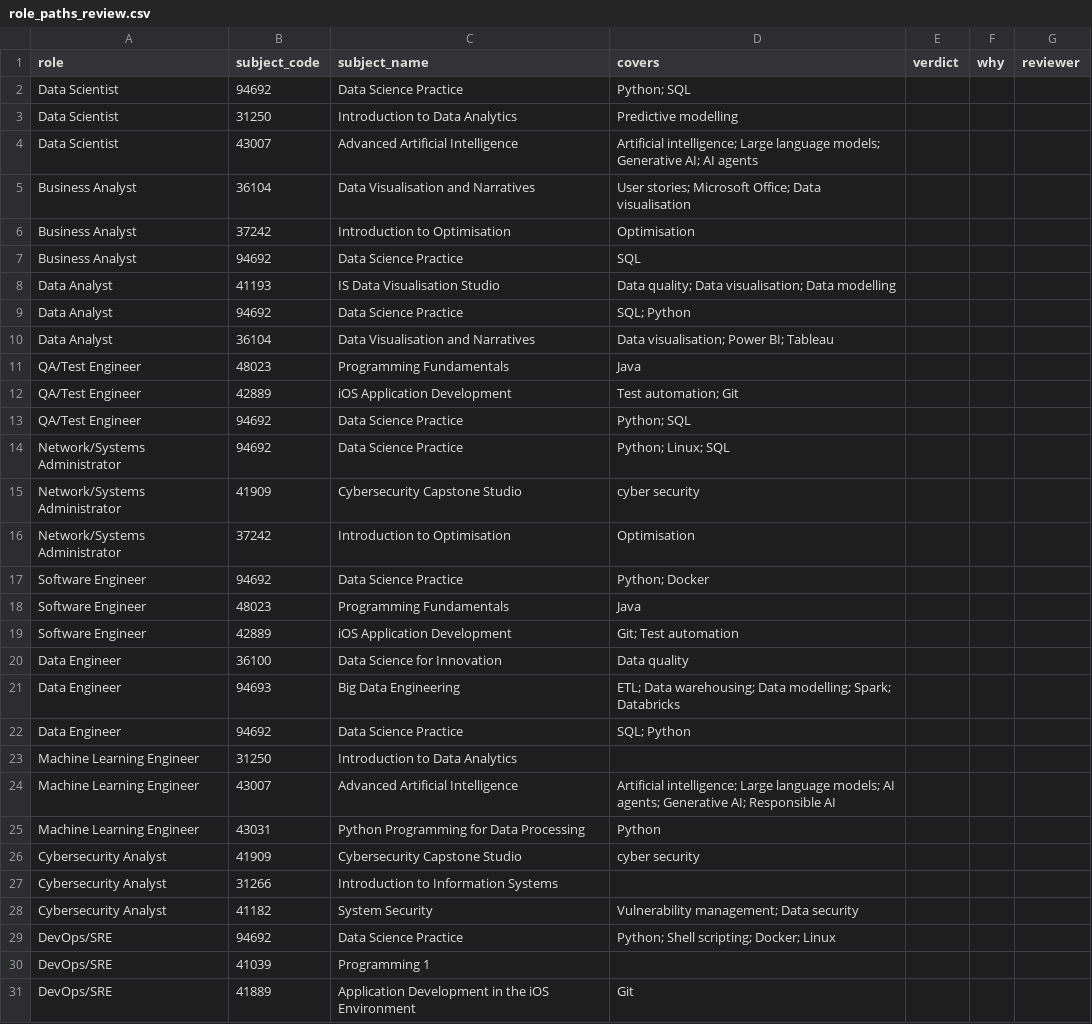
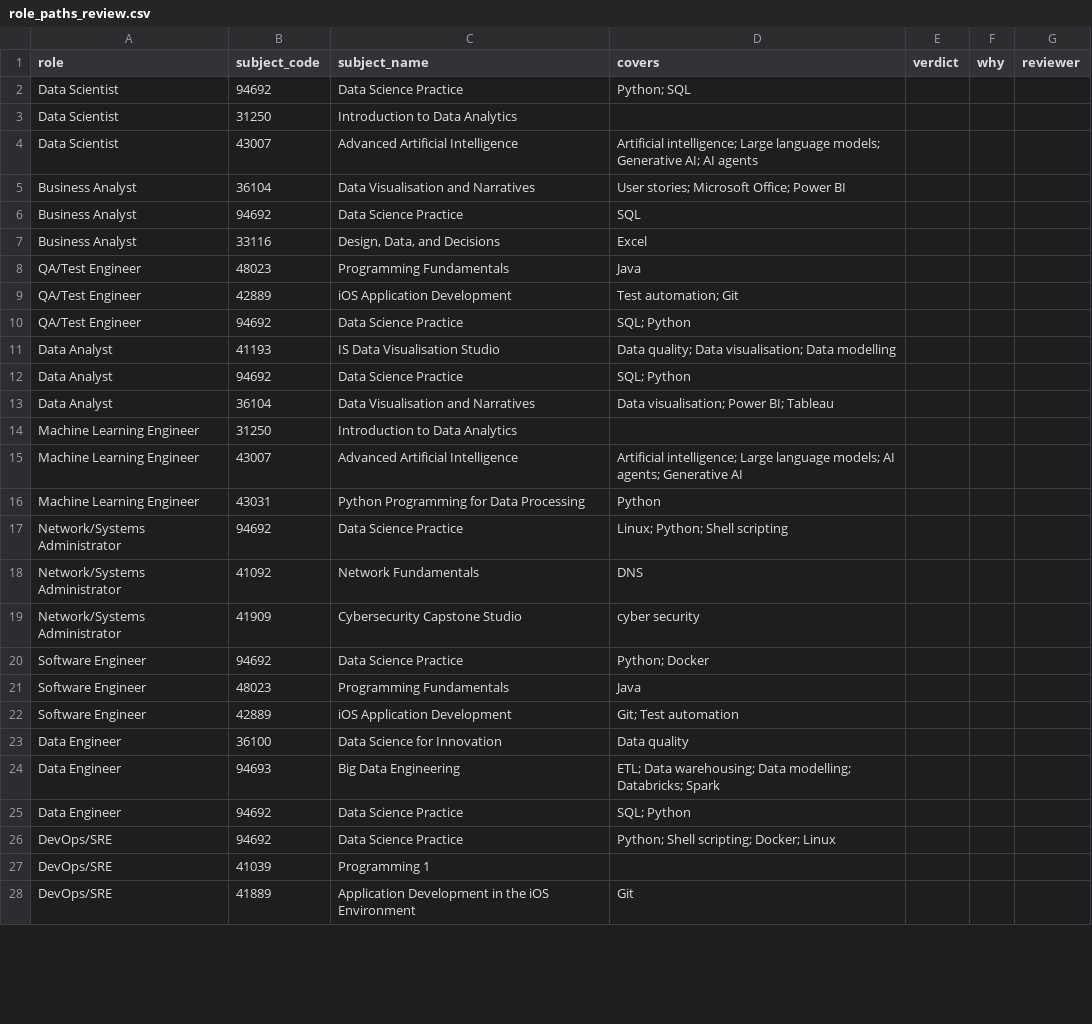
Before and after one commit to AndyPham2004/ANLP-AT2-Skillabus, a CSV file: data/4_evaluation/labels/role_paths_review.csv, drawn as a sheet; only a part is shown; the diff covers the shown part only.

```diff
--- a/data/4_evaluation/labels/role_paths_review.csv
+++ b/data/4_evaluation/labels/role_paths_review.csv
@@ -2,7 +2,10 @@ role,subject_code,subject_name,covers,verdict,why,reviewer
 Data Scientist,94692,Data Science Practice,Python; SQL,,,
-Data Scientist,31250,Introduction to Data Analytics,Predictive modelling,,,
+Data Scientist,31250,Introduction to Data Analytics,,,,
 Data Scientist,43007,Advanced Artificial Intelligence,Artificial intelligence; Large language models; Generative AI; AI agents,,,
-Business Analyst,36104,Data Visualisation and Narratives,User stories; Microsoft Office; Data visualisation,,,
-Business Analyst,37242,Introduction to Optimisation,Optimisation,,,
+Business Analyst,36104,Data Visualisation and Narratives,User stories; Microsoft Office; Power BI,,,
 Business Analyst,94692,Data Science Practice,SQL,,,
+Business Analyst,33116,"Design, Data, and Decisions",Excel,,,
+QA/Test Engineer,48023,Programming Fundamentals,Java,,,
+QA/Test Engineer,42889,iOS Application Development,Test automation; Git,,,
+QA/Test Engineer,94692,Data Science Practice,SQL; Python,,,
 Data Analyst,41193,IS Data Visualisation Studio,Data quality; Data visualisation; Data modelling,,,
@@ -10,8 +13,8 @@ Data Analyst,94692,Data Science Practice,SQL; Python,,,
 Data Analyst,36104,Data Visualisation and Narratives,Data visualisation; Power BI; Tableau,,,
-QA/Test Engineer,48023,Programming Fundamentals,Java,,,
-QA/Test Engineer,42889,iOS Application Development,Test automation; Git,,,
-QA/Test Engineer,94692,Data Science Practice,Python; SQL,,,
-Network/Systems Administrator,94692,Data Science Practice,Python; Linux; SQL,,,
+Machine Learning Engineer,31250,Introduction to Data Analytics,,,,
+Machine Learning Engineer,43007,Advanced Artificial Intelligence,Artificial intelligence; Large language models; AI agents; Generative AI,,,
+Machine Learning Engineer,43031,Python Programming for Data Processing,Python,,,
+Network/Systems Administrator,94692,Data Science Practice,Linux; Python; Shell scripting,,,
+Network/Systems Administrator,41092,Network Fundamentals,DNS,,,
 Network/Systems Administrator,41909,Cybersecurity Capstone Studio,cyber security,,,
-Network/Systems Administrator,37242,Introduction to Optimisation,Optimisation,,,
 Software Engineer,94692,Data Science Practice,Python; Docker,,,
@@ -20,10 +23,4 @@ Software Engineer,42889,iOS Application Development,Git; Test automation,,,
 Data Engineer,36100,Data Science for Innovation,Data quality,,,
-Data Engineer,94693,Big Data Engineering,ETL; Data warehousing; Data modelling; Spark; Databricks,,,
+Data Engineer,94693,Big Data Engineering,ETL; Data warehousing; Data modelling; Databricks; Spark,,,
 Data Engineer,94692,Data Science Practice,SQL; Python,,,
-Machine Learning Engineer,31250,Introduction to Data Analytics,,,,
-Machine Learning Engineer,43007,Advanced Artificial Intelligence,Artificial intelligence; Large language models; AI agents; Generative AI; Responsible AI,,,
-Machine Learning Engineer,43031,Python Programming for Data Processing,Python,,,
-Cybersecurity Analyst,41909,Cybersecurity Capstone Studio,cyber security,,,
-Cybersecurity Analyst,31266,Introduction to Information Systems,,,,
-Cybersecurity Analyst,41182,System Security,Vulnerability management; Data security,,,
 DevOps/SRE,94692,Data Science Practice,Python; Shell scripting; Docker; Linux,,,
```
Also changed, not shown: 1 added row, 1 removed row and 1 edited cell elsewhere in this file, data/4_evaluation/inputs/it_skill_subjects_to_check.csv, 14 other files.
